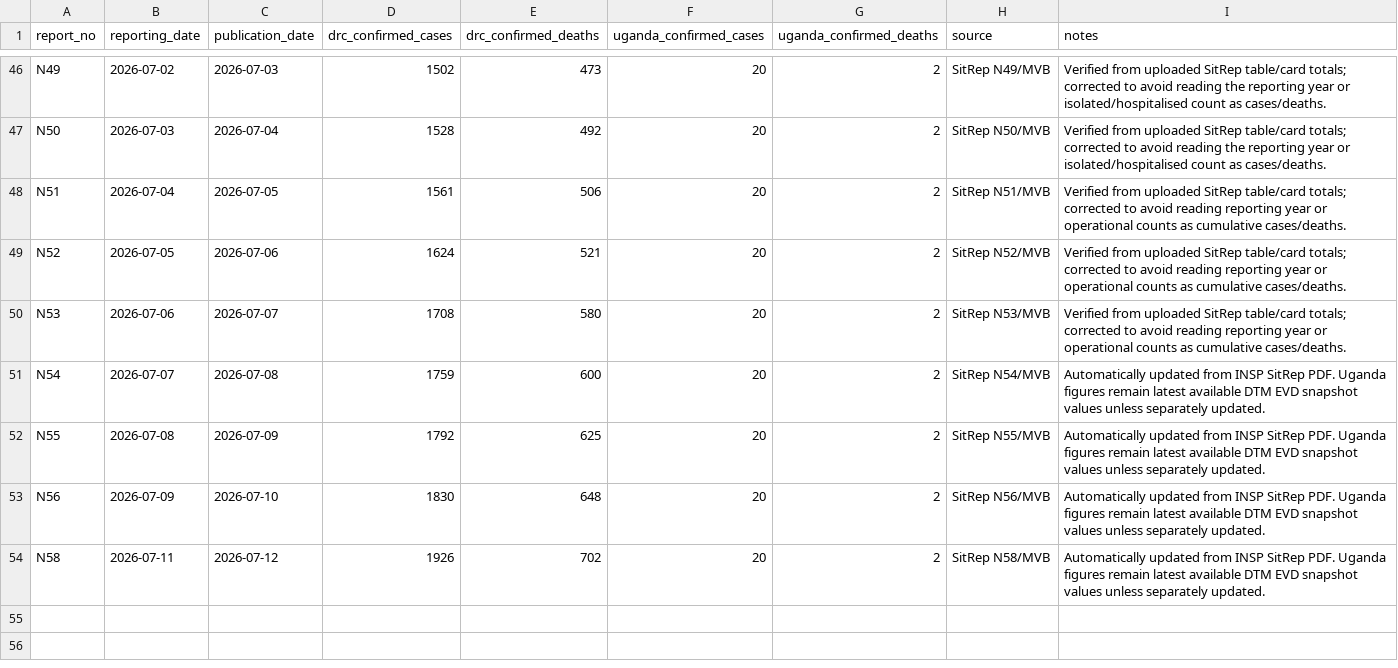
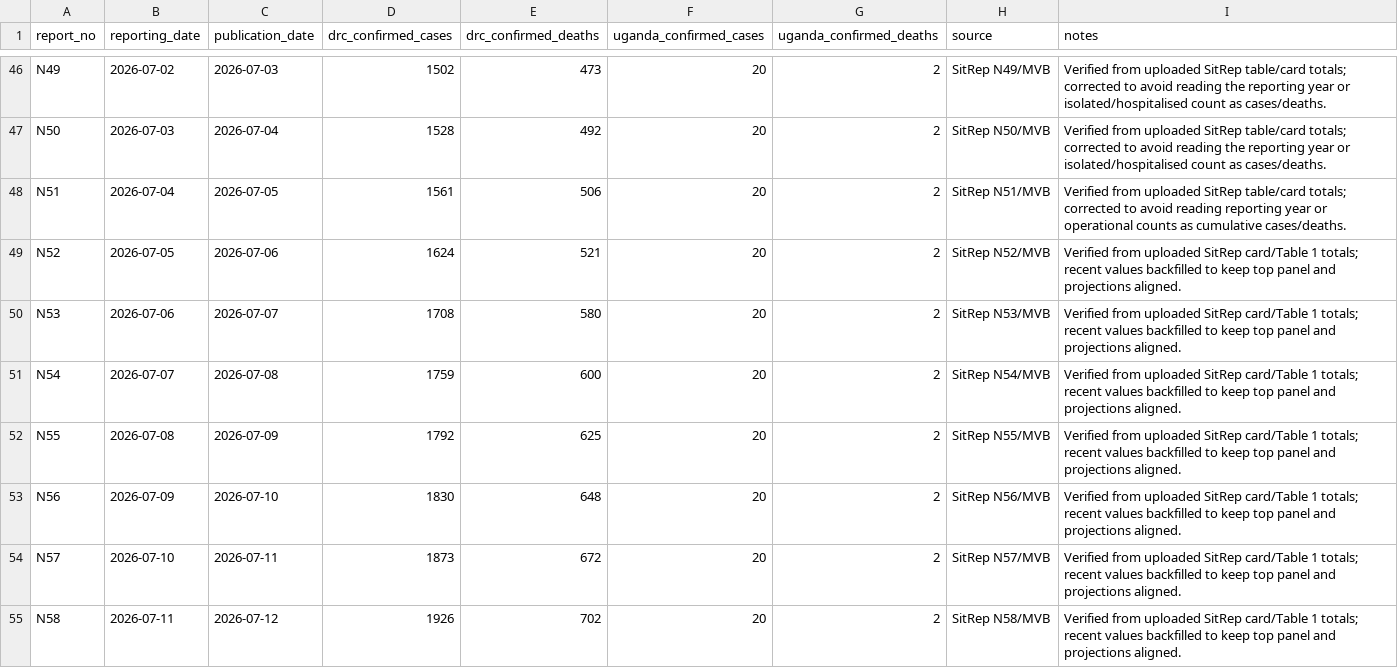
Before and after one commit to mosuzuki/drc_mobility, a CSV file: data/report_summary.csv, drawn as a sheet; only a part is shown, gaps mark what is left out.

```diff
--- a/data/report_summary.csv
+++ b/data/report_summary.csv
@@ -48,7 +48,8 @@ N50,2026-07-03,2026-07-04,1528,492,20,2,SitRep N50/MVB,Verified from uploaded Si
 N51,2026-07-04,2026-07-05,1561,506,20,2,SitRep N51/MVB,Verified from uploaded SitRep table/card totals; corrected to avoid reading reporting year or operational counts as cumulative cases/deaths.
-N52,2026-07-05,2026-07-06,1624,521,20,2,SitRep N52/MVB,Verified from uploaded SitRep table/card totals; corrected to avoid reading reporting year or operational counts as cumulative cases/deaths.
-N53,2026-07-06,2026-07-07,1708,580,20,2,SitRep N53/MVB,Verified from uploaded SitRep table/card totals; corrected to avoid reading reporting year or operational counts as cumulative cases/deaths.
-N54,2026-07-07,2026-07-08,1759,600,20,2,SitRep N54/MVB,Automatically updated from INSP SitRep PDF. Uganda figures remain latest available DTM EVD snapshot values unless separately updated.
-N55,2026-07-08,2026-07-09,1792,625,20,2,SitRep N55/MVB,Automatically updated from INSP SitRep PDF. Uganda figures remain latest available DTM EVD snapshot values unless separately updated.
-N56,2026-07-09,2026-07-10,1830,648,20,2,SitRep N56/MVB,Automatically updated from INSP SitRep PDF. Uganda figures remain latest available DTM EVD snapshot values unless separately updated.
-N58,2026-07-11,2026-07-12,1926,702,20,2,SitRep N58/MVB,Automatically updated from INSP SitRep PDF. Uganda figures remain latest available DTM EVD snapshot values unless separately updated.
+N52,2026-07-05,2026-07-06,1624,521,20,2,SitRep N52/MVB,Verified from uploaded SitRep card/Table 1 totals; recent values backfilled to keep top panel and projections aligned.
+N53,2026-07-06,2026-07-07,1708,580,20,2,SitRep N53/MVB,Verified from uploaded SitRep card/Table 1 totals; recent values backfilled to keep top panel and projections aligned.
+N54,2026-07-07,2026-07-08,1759,600,20,2,SitRep N54/MVB,Verified from uploaded SitRep card/Table 1 totals; recent values backfilled to keep top panel and projections aligned.
+N55,2026-07-08,2026-07-09,1792,625,20,2,SitRep N55/MVB,Verified from uploaded SitRep card/Table 1 totals; recent values backfilled to keep top panel and projections aligned.
+N56,2026-07-09,2026-07-10,1830,648,20,2,SitRep N56/MVB,Verified from uploaded SitRep card/Table 1 totals; recent values backfilled to keep top panel and projections aligned.
+N57,2026-07-10,2026-07-11,1873,672,20,2,SitRep N57/MVB,Verified from uploaded SitRep card/Table 1 totals; recent values backfilled to keep top panel and projections aligned.
+N58,2026-07-11,2026-07-12,1926,702,20,2,SitRep N58/MVB,Verified from uploaded SitRep card/Table 1 totals; recent values backfilled to keep top panel and projections aligned.
```
Also changed, not shown: data/cases_unventilated.csv, data/contact_followup_by_province.csv, 20 other files.
